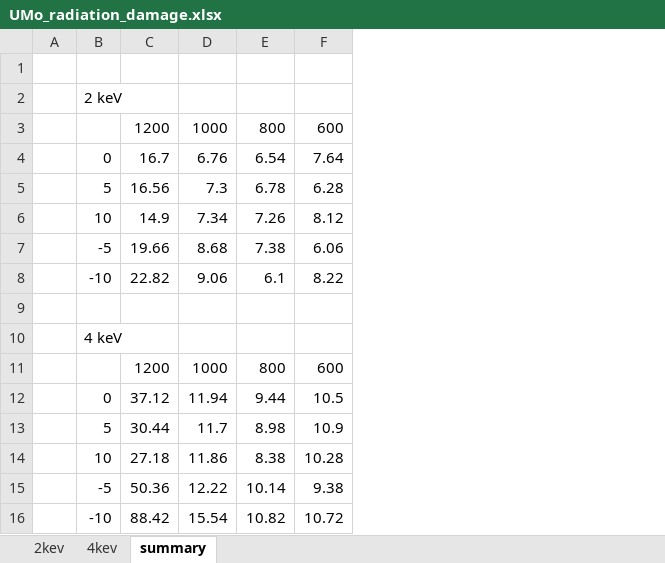
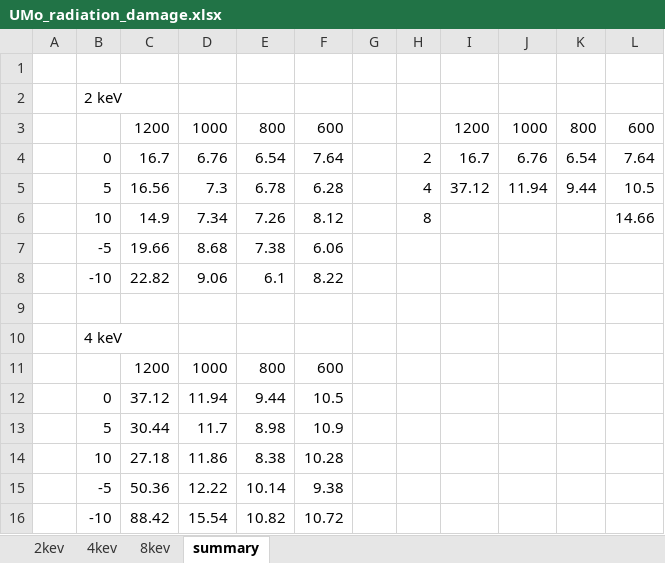
Before and after one commit to benbeeler/spreadsheets, an Excel workbook: USHPRR/UMo_radiation_damage.xlsx, sheet summary, drawn as a sheet; values as stored, in another font and other column widths than the file's, no borders; charts and pictures not drawn; the diff names each change by its address in the sheet, - before the commit and + after, or states it on an @@ line.

```diff
--- a/USHPRR/UMo_radiation_damage.xlsx (sheet summary)
+++ b/USHPRR/UMo_radiation_damage.xlsx (sheet summary)
+sheet tab: 8kev
+column G, empty
+column H, rows 4-6: 2 | 4 | 8
+column I, rows 3-5: 1200 | 16.7 | 37.12
+column J, rows 3-5: 1000 | 6.76 | 11.94
+column K, rows 3-5: 800 | 6.54 | 9.44
+column L, rows 3-6: 600 | 7.64 | 10.5 | 14.66
```
Also changed, not shown: sheet 4kev, charts or pictures, USHPRR/al_poly_grain_info.xlsx.
